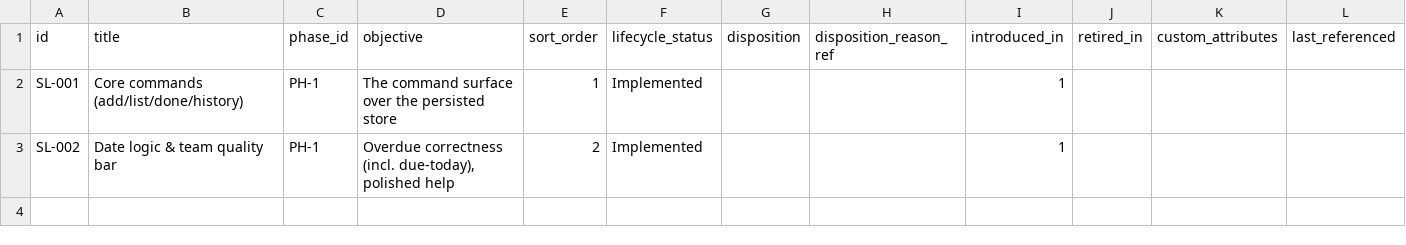
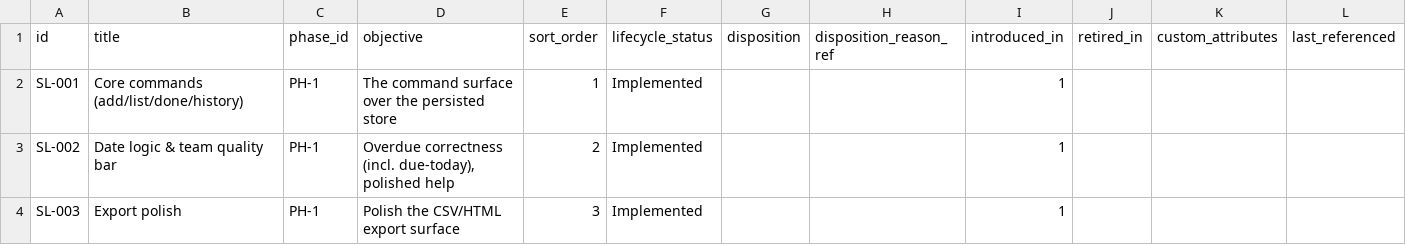
Before and after one commit to A-H-911/tamheed, a CSV file: evals/sample-results/lab-tracker/package/csv/slices.csv, drawn as a sheet.

```diff
--- a/evals/sample-results/lab-tracker/package/csv/slices.csv
+++ b/evals/sample-results/lab-tracker/package/csv/slices.csv
@@ -3 +3,2 @@ SL-001,Core commands (add/list/done/history),PH-1,The command surface over the p
 SL-002,Date logic & team quality bar,PH-1,"Overdue correctness (incl. due-today), polished help",2,Implemented,,,1,,,
+SL-003,Export polish,PH-1,Polish the CSV/HTML export surface,3,Implemented,,,1,,,
```
Also changed, not shown: evals/sample-results/lab-tracker/package/csv/defects.csv, evals/sample-results/lab-tracker/package/csv/progress_entries.csv, 15 other files.
